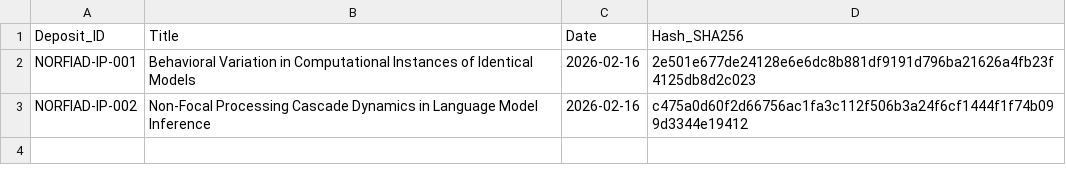
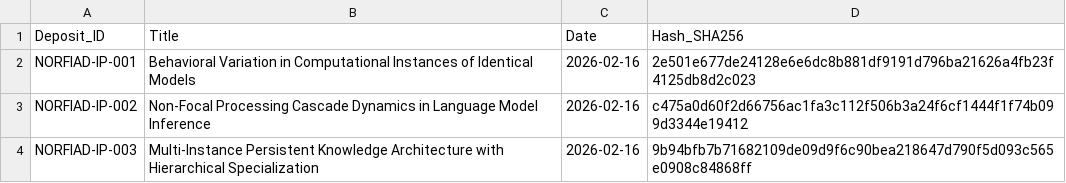
Before and after one commit to NORFIAD/NORFIAD-IP-register, a CSV file: deposits.csv, drawn as a sheet.

Commit message:
Add new deposit entry for NORFIAD-IP-003

```diff
--- a/deposits.csv
+++ b/deposits.csv
@@ -3 +3,2 @@ NORFIAD-IP-001,Behavioral Variation in Computational Instances of Identical Mode
 NORFIAD-IP-002,Non-Focal Processing Cascade Dynamics in Language Model Inference,2026-02-16,c475a0d60f2d66756ac1fa3c112f506b3a24f6cf1444f1f74b099d3344e19412
+NORFIAD-IP-003,Multi-Instance Persistent Knowledge Architecture with Hierarchical Specialization,2026-02-16,9b94bfb7b71682109de09d9f6c90bea218647d790f5d093c565e0908c84868ff
```
